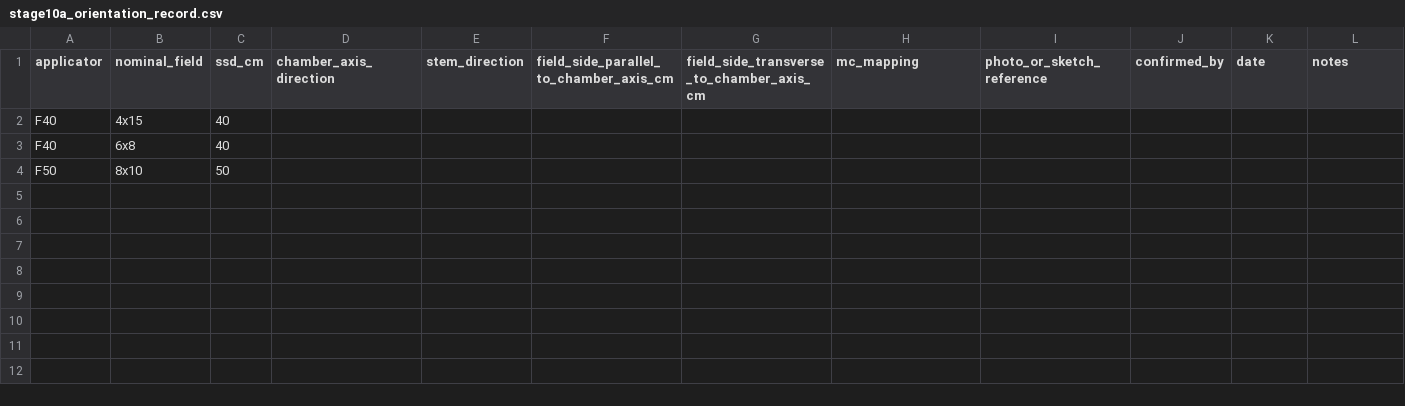
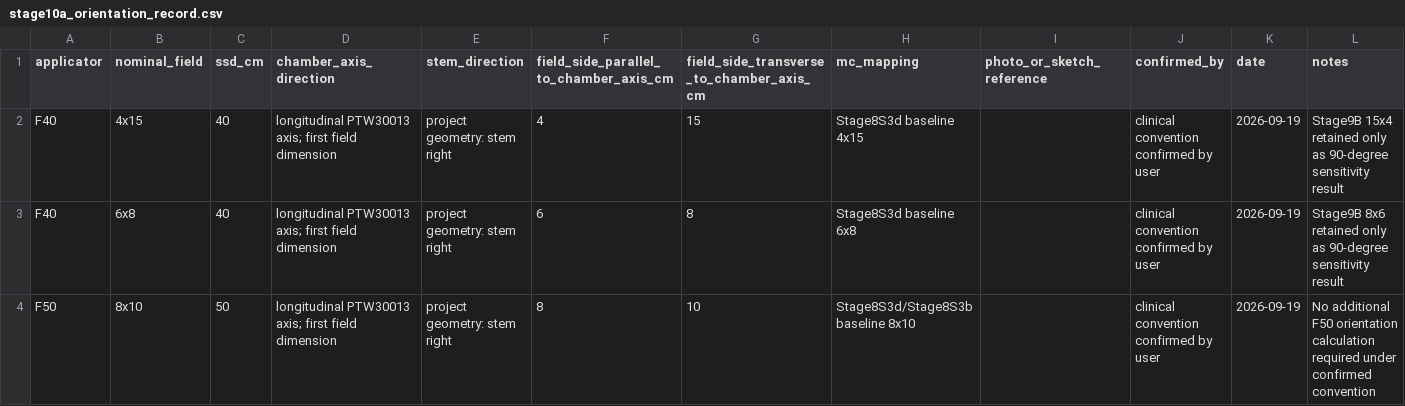
Before and after one commit to mesava/TERAD-PTW30013-MC, a CSV file: data/stage10a_orientation_record.csv, drawn as a sheet.

Commit message:
Confirm clinical applicator orientation for Stage 10A

```diff
--- a/data/stage10a_orientation_record.csv
+++ b/data/stage10a_orientation_record.csv
@@ -1,4 +1,4 @@
 applicator,nominal_field,ssd_cm,chamber_axis_direction,stem_direction,field_side_parallel_to_chamber_axis_cm,field_side_transverse_to_chamber_axis_cm,mc_mapping,photo_or_sketch_reference,confirmed_by,date,notes
-F40,4x15,40,,,,,,,,
-F40,6x8,40,,,,,,,,
-F50,8x10,50,,,,,,,,
+F40,4x15,40,longitudinal PTW30013 axis; first field dimension,project geometry: stem right,4,15,Stage8S3d baseline 4x15,,clinical convention confirmed by user,2026-09-19,Stage9B 15x4 retained only as 90-degree sensitivity result
+F40,6x8,40,longitudinal PTW30013 axis; first field dimension,project geometry: stem right,6,8,Stage8S3d baseline 6x8,,clinical convention confirmed by user,2026-09-19,Stage9B 8x6 retained only as 90-degree sensitivity result
+F50,8x10,50,longitudinal PTW30013 axis; first field dimension,project geometry: stem right,8,10,Stage8S3d/Stage8S3b baseline 8x10,,clinical convention confirmed by user,2026-09-19,No additional F50 orientation calculation required under confirmed convention
```
